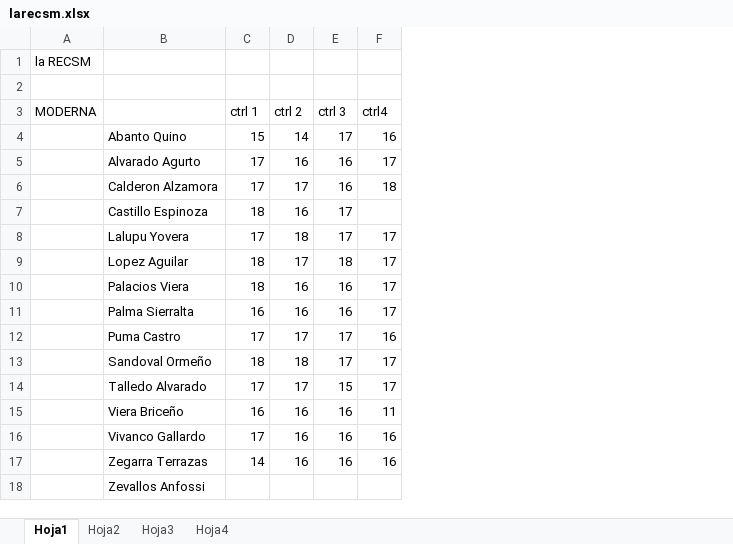
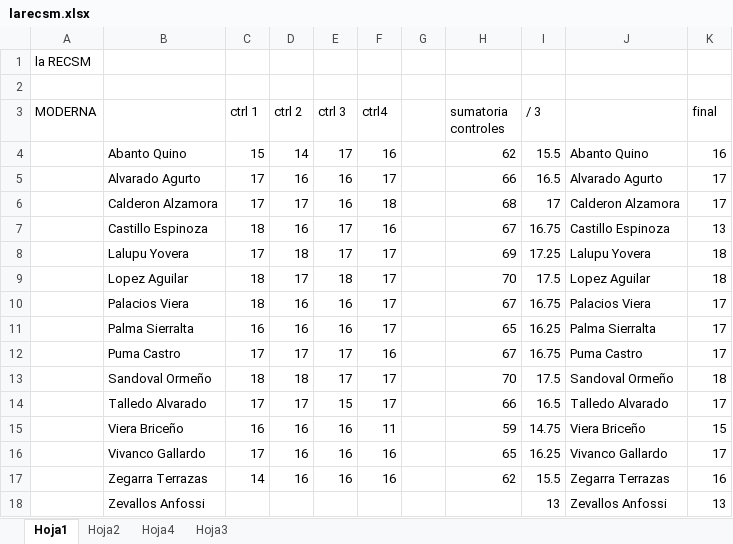
Before and after one commit to zaboltar/zaboltar.github.io, an Excel workbook: assets uarm/2024 1/larecsm.xlsx, sheet Hoja1, drawn as a sheet; values as stored, in another font and other column widths than the file's, no borders; the diff names each change by its address in the sheet, - before the commit and + after, or states it on an @@ line.

```diff
--- a/assets uarm/2024 1/larecsm.xlsx (sheet Hoja1)
+++ b/assets uarm/2024 1/larecsm.xlsx (sheet Hoja1)
@@ sheet tab order changed: Hoja1 | Hoja2 | Hoja4 | Hoja3 @@
+column G, empty
+column H (sumatoria controles), rows 4-17: 62 | 66 | 68 | 67 | 69 | 70 | 67 | 65 | 67 | 70 | 66 | 59 | 65 | 62
+column I (/ 3), rows 4-18: 15.5 | 16.5 | 17 | 16.75 | 17.25 | 17.5 | 16.75 | 16.25 | 16.75 | 17.5 | 16.5 | 14.75 | 16.25 | 15.5 | 13
+column J, rows 4-18: Abanto Quino | Alvarado Agurto | Calderon Alzamora | Castillo Espinoza | Lalupu Yovera | Lopez Aguilar | Palacios Viera | Palma Sierralta | Puma Castro | Sandoval Ormeño | Talledo Alvarado | Viera Briceño | Vivanco Gallardo | Zegarra Terrazas | Zevallos Anfossi
+column K (final), rows 4-18: 16 | 17 | 17 | 13 | 18 | 18 | 17 | 17 | 17 | 18 | 17 | 15 | 17 | 16 | 13
-F7 (ctrl4): (empty)
+F7 (ctrl4): 16
```
Also changed, not shown: sheet Hoja4, sheet Hoja2, sheet Hoja3, 7 other files.
